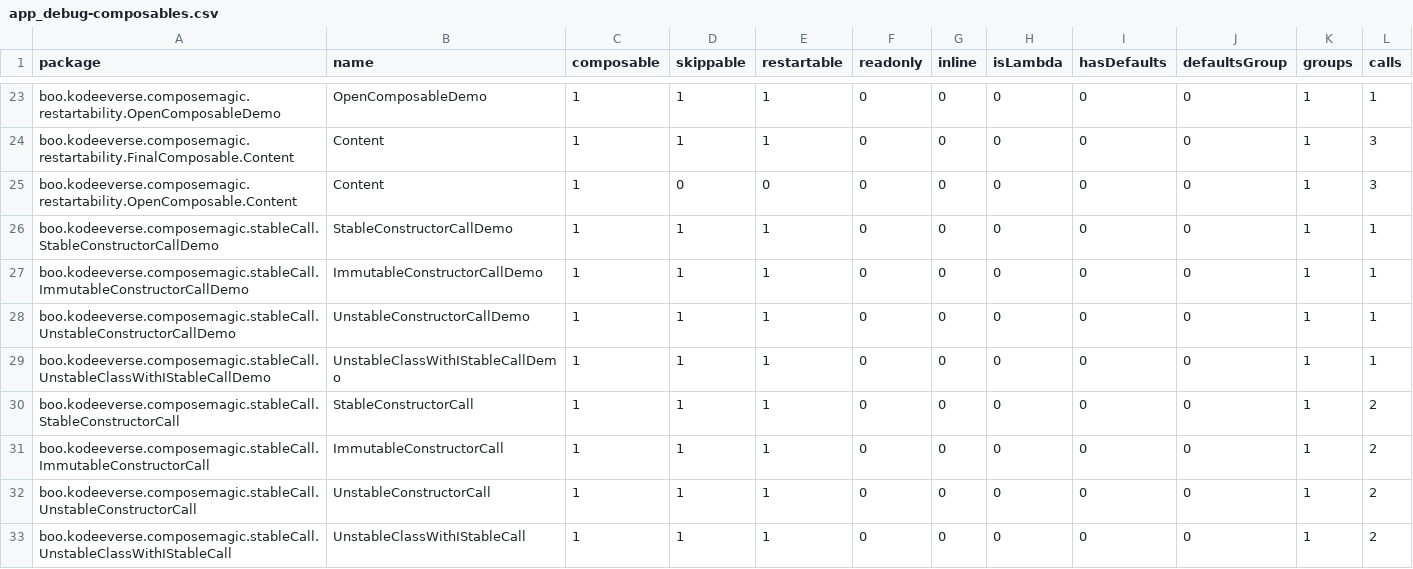
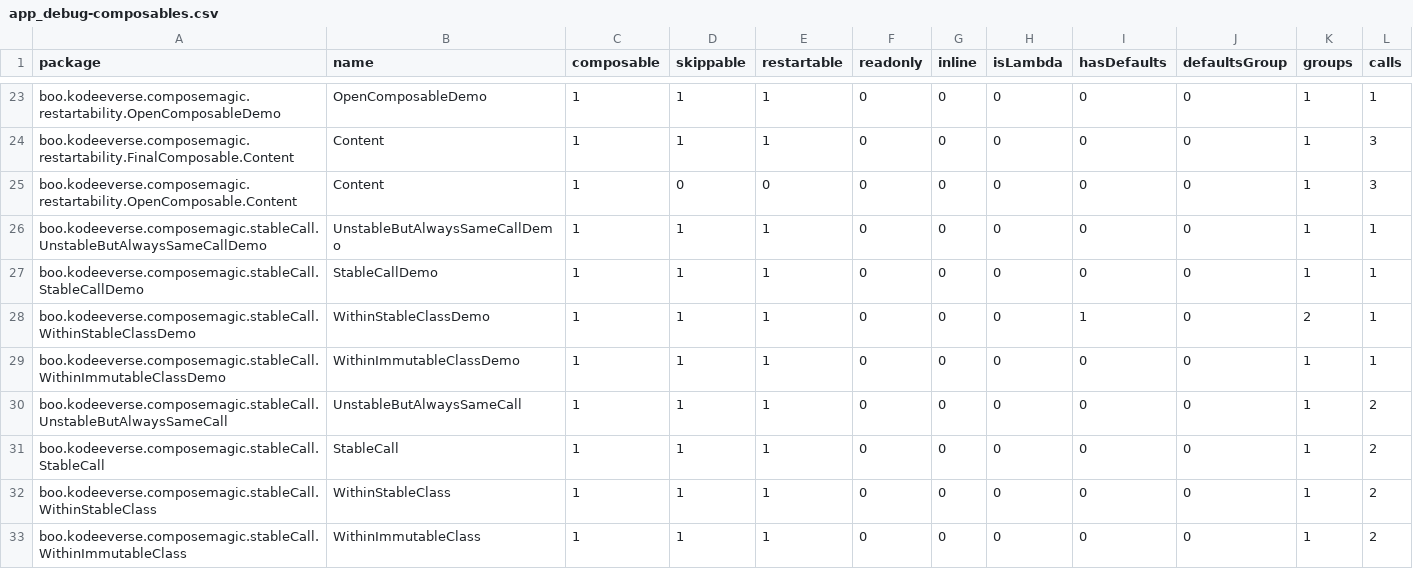
Before and after one commit to kodeeverse/2025-compose-wizard, a CSV file: app/reports/app_debug-composables.csv, drawn as a sheet; only a part is shown, gaps mark what is left out.

```diff
--- a/app/reports/app_debug-composables.csv
+++ b/app/reports/app_debug-composables.csv
@@ -25,9 +25,9 @@ boo.kodeeverse.composemagic.restartability.FinalComposable.Content,Content,1,1,1
 boo.kodeeverse.composemagic.restartability.OpenComposable.Content,Content,1,0,0,0,0,0,0,0,1,3,
-boo.kodeeverse.composemagic.stableCall.StableConstructorCallDemo,StableConstructorCallDemo,1,1,1,0,0,0,0,0,1,1,
-boo.kodeeverse.composemagic.stableCall.ImmutableConstructorCallDemo,ImmutableConstructorCallDemo,1,1,1,0,0,0,0,0,1,1,
-boo.kodeeverse.composemagic.stableCall.UnstableConstructorCallDemo,UnstableConstructorCallDemo,1,1,1,0,0,0,0,0,1,1,
-boo.kodeeverse.composemagic.stableCall.UnstableClassWithIStableCallDemo,UnstableClassWithIStableCallDemo,1,1,1,0,0,0,0,0,1,1,
-boo.kodeeverse.composemagic.stableCall.StableConstructorCall,StableConstructorCall,1,1,1,0,0,0,0,0,1,2,
-boo.kodeeverse.composemagic.stableCall.ImmutableConstructorCall,ImmutableConstructorCall,1,1,1,0,0,0,0,0,1,2,
-boo.kodeeverse.composemagic.stableCall.UnstableConstructorCall,UnstableConstructorCall,1,1,1,0,0,0,0,0,1,2,
-boo.kodeeverse.composemagic.stableCall.UnstableClassWithIStableCall,UnstableClassWithIStableCall,1,1,1,0,0,0,0,0,1,2,
+boo.kodeeverse.composemagic.stableCall.UnstableButAlwaysSameCallDemo,UnstableButAlwaysSameCallDemo,1,1,1,0,0,0,0,0,1,1,
+boo.kodeeverse.composemagic.stableCall.StableCallDemo,StableCallDemo,1,1,1,0,0,0,0,0,1,1,
+boo.kodeeverse.composemagic.stableCall.WithinStableClassDemo,WithinStableClassDemo,1,1,1,0,0,0,1,0,2,1,
+boo.kodeeverse.composemagic.stableCall.WithinImmutableClassDemo,WithinImmutableClassDemo,1,1,1,0,0,0,0,0,1,1,
+boo.kodeeverse.composemagic.stableCall.UnstableButAlwaysSameCall,UnstableButAlwaysSameCall,1,1,1,0,0,0,0,0,1,2,
+boo.kodeeverse.composemagic.stableCall.StableCall,StableCall,1,1,1,0,0,0,0,0,1,2,
+boo.kodeeverse.composemagic.stableCall.WithinStableClass,WithinStableClass,1,1,1,0,0,0,0,0,1,2,
+boo.kodeeverse.composemagic.stableCall.WithinImmutableClass,WithinImmutableClass,1,1,1,0,0,0,0,0,1,2,
```
Also changed, not shown: 5 other files.
